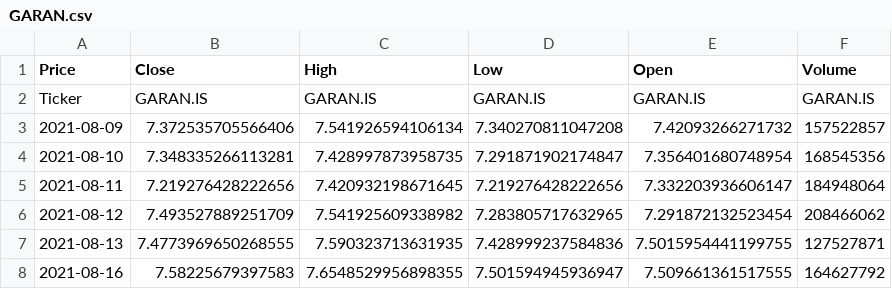
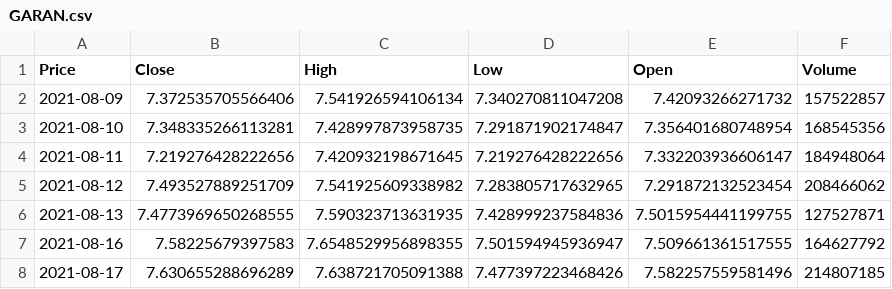
Before and after one commit to megecr/bist-pairs-trading, a CSV file: data/GARAN.csv, drawn as a sheet; only a part is shown; the shorter side is filled out with more unchanged rows.

```diff
--- a/data/GARAN.csv
+++ b/data/GARAN.csv
@@ -1,3 +1,2 @@
 Price,Close,High,Low,Open,Volume
-Ticker,GARAN.IS,GARAN.IS,GARAN.IS,GARAN.IS,GARAN.IS
 2021-08-09,7.372535705566406,7.541926594106134,7.340270811047208,7.42093266271732,157522857
```
Also changed, not shown: data/AKBNK.csv, data/BIMAS.csv, 8 other files.
